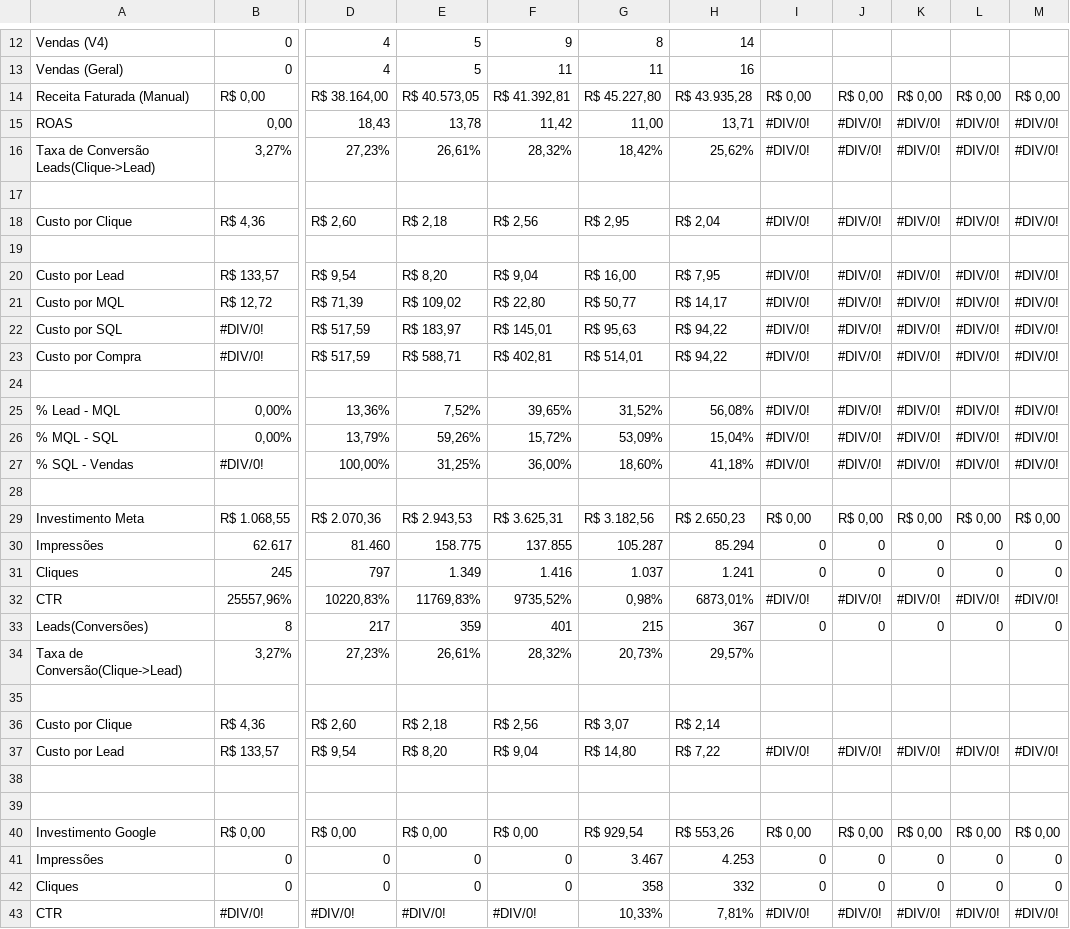
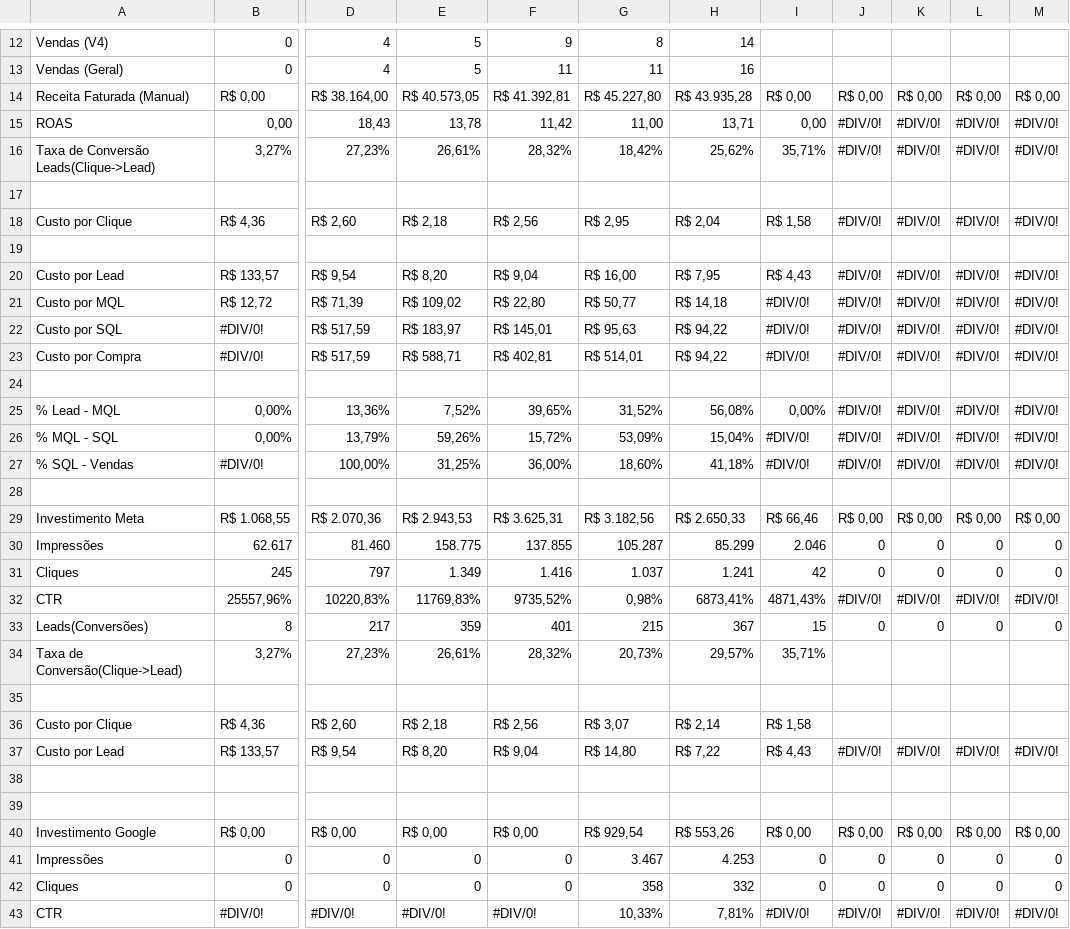
Before and after one commit to juliacostamktdigital-eng/Lps, a CSV file: painel/data/pace/ACCE.csv, drawn as a sheet; only a part is shown, gaps mark what is left out; the diff covers the shown part only; the diff names each change by its address in the sheet, - before the commit and + after, or states it on an @@ line.

```diff
--- a/painel/data/pace/ACCE.csv
+++ b/painel/data/pace/ACCE.csv
-I15: #DIV/0!
+I15: 0,00
-I16: #DIV/0!
+I16: 35,71%
-I18: #DIV/0!
+I18: R$ 1,58
-I20: #DIV/0!
+I20: R$ 4,43
-H21: R$ 14,17
+H21: R$ 14,18
-I25: #DIV/0!
+I25: 0,00%
-H29: R$ 2.650,23
+H29: R$ 2.650,33
-I29: R$ 0,00
+I29: R$ 66,46
-H30: 85.294
+H30: 85.299
-I30: 0
+I30: 2.046
-I31: 0
+I31: 42
-H32: 6873,01%
+H32: 6873,41%
-I32: #DIV/0!
+I32: 4871,43%
-I33: 0
+I33: 15
-I34: (empty)
+I34: 35,71%
-I36: (empty)
+I36: R$ 1,58
-I37: #DIV/0!
+I37: R$ 4,43
```
Also changed, not shown: 6 edited cells elsewhere in this file, painel/data/pace/SOTB.csv, painel/data/pace/TAWV.csv, 3 other files.
